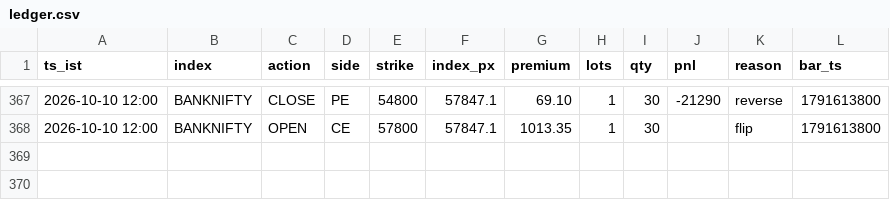
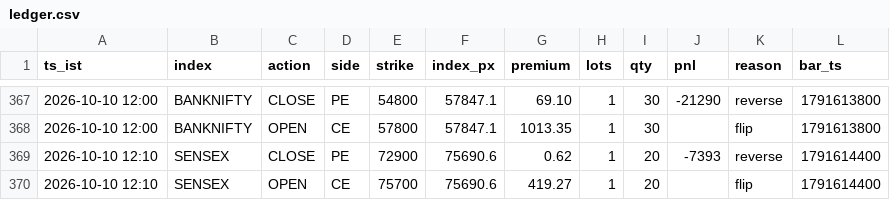
Before and after one commit to AletiAdarsh/sss-paper, a CSV file: data/live/ledger.csv, drawn as a sheet; only a part is shown, gaps mark what is left out; the diff names each change by its address in the sheet, - before the commit and + after, or states it on an @@ line.

```diff
--- a/data/live/ledger.csv
+++ b/data/live/ledger.csv
+row 369: 2026-10-10 12:10 | SENSEX | CLOSE | PE | 72900 | 75690.6 | 0.62 | 1 | 20 | -7393 | reverse | 1791614400
+row 370: 2026-10-10 12:10 | SENSEX | OPEN | CE | 75700 | 75690.6 | 419.27 | 1 | 20 |  | flip | 1791614400
```
Also changed, not shown: 1 other file.
